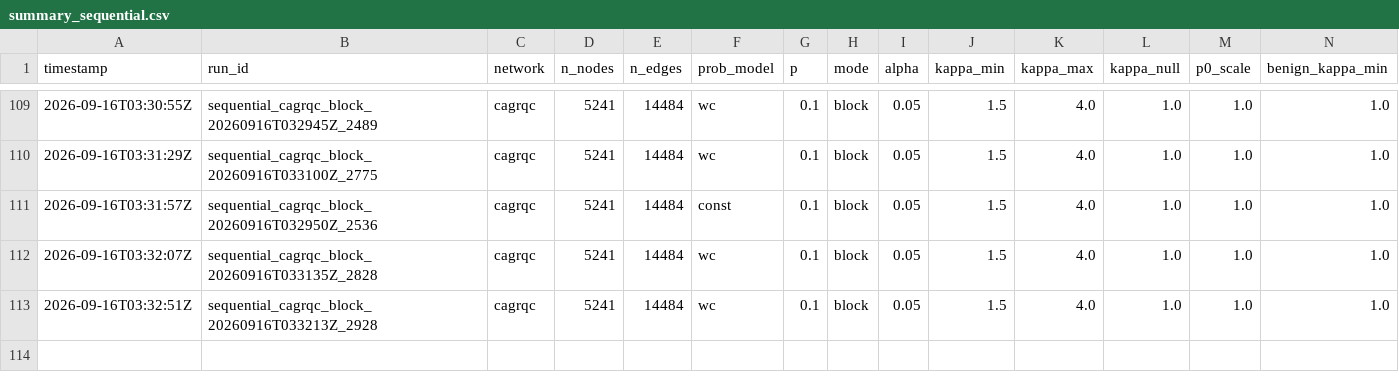
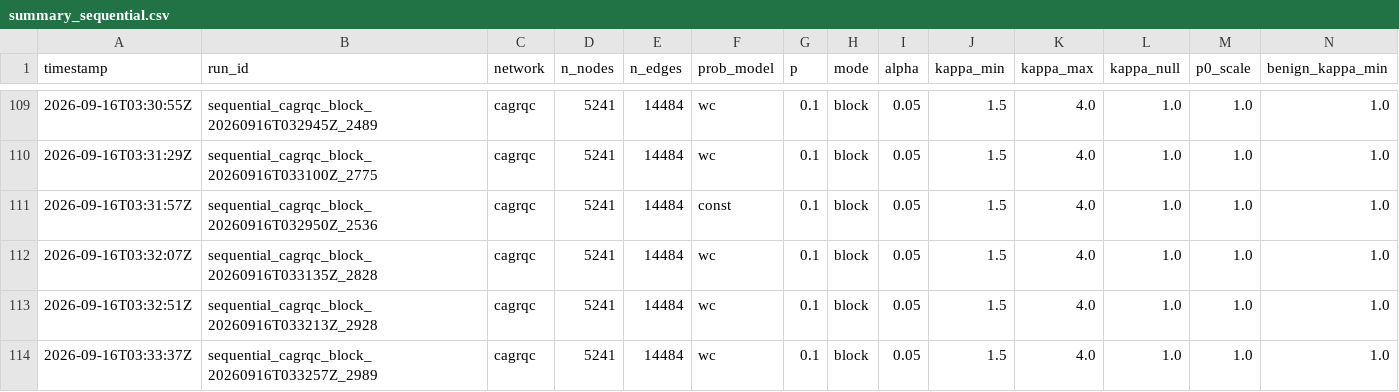
Before and after one commit to vinhqdang/trace_e, a CSV file: results/summary_sequential.csv, drawn as a sheet; only a part is shown, gaps mark what is left out; rows hold the shown columns only; the diff names each change by its address in the sheet, - before the commit and + after, or states it on an @@ line.

Commit message:
Log throttling sweep (cagrqc --pairs eprocess:adaptive:uniform --rho-min 0.85 --notes throttle_sweep)

```diff
--- a/results/summary_sequential.csv
+++ b/results/summary_sequential.csv
+row 114: 2026-09-16T03:33:37Z | sequential_cagrqc_block_20260916T033257Z_2989 | cagrqc | 5241 | 14484 | wc | 0.1 | block | 0.05 | 1.5 | 4.0 | 1.0 | 1.0 | 1.0
```
Also changed, not shown: 4 other files.
